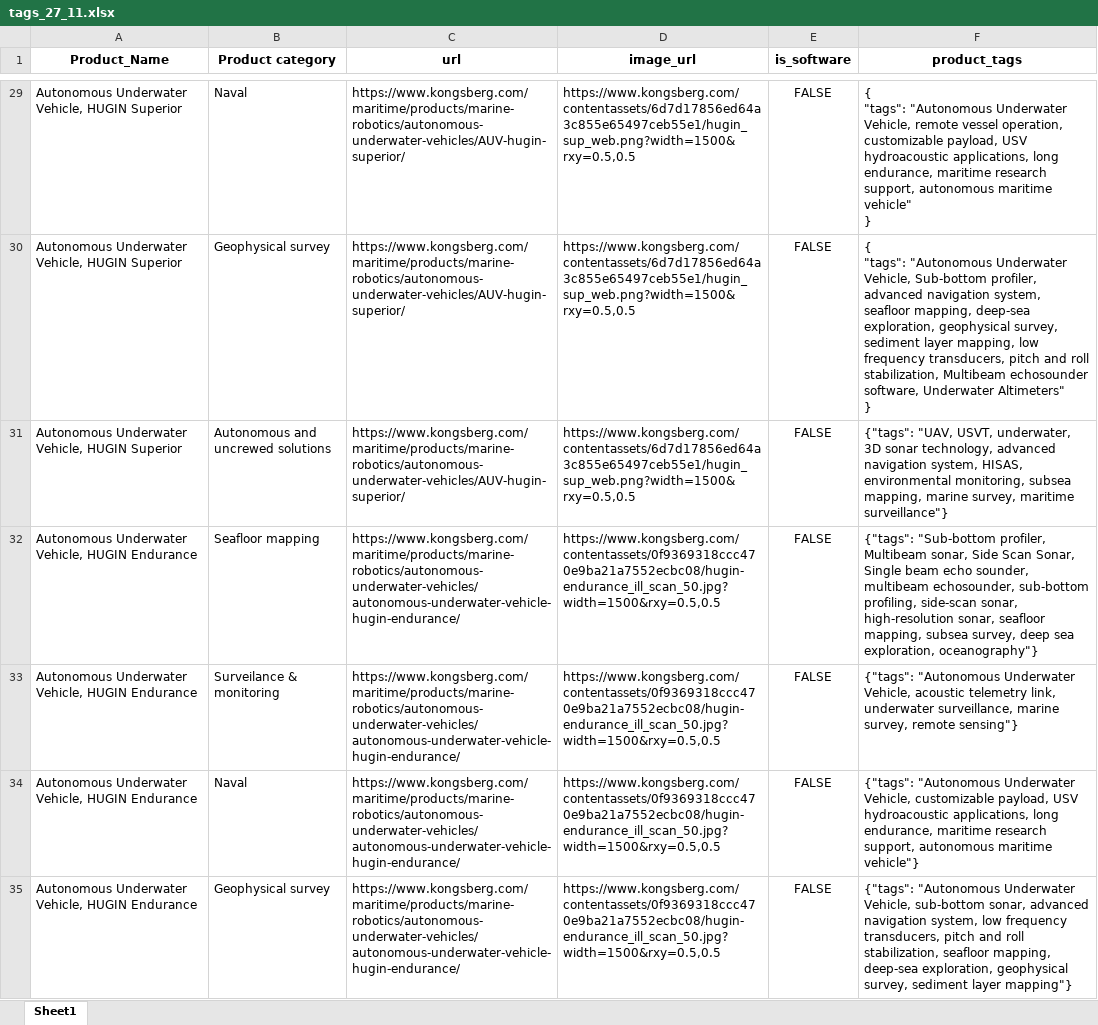
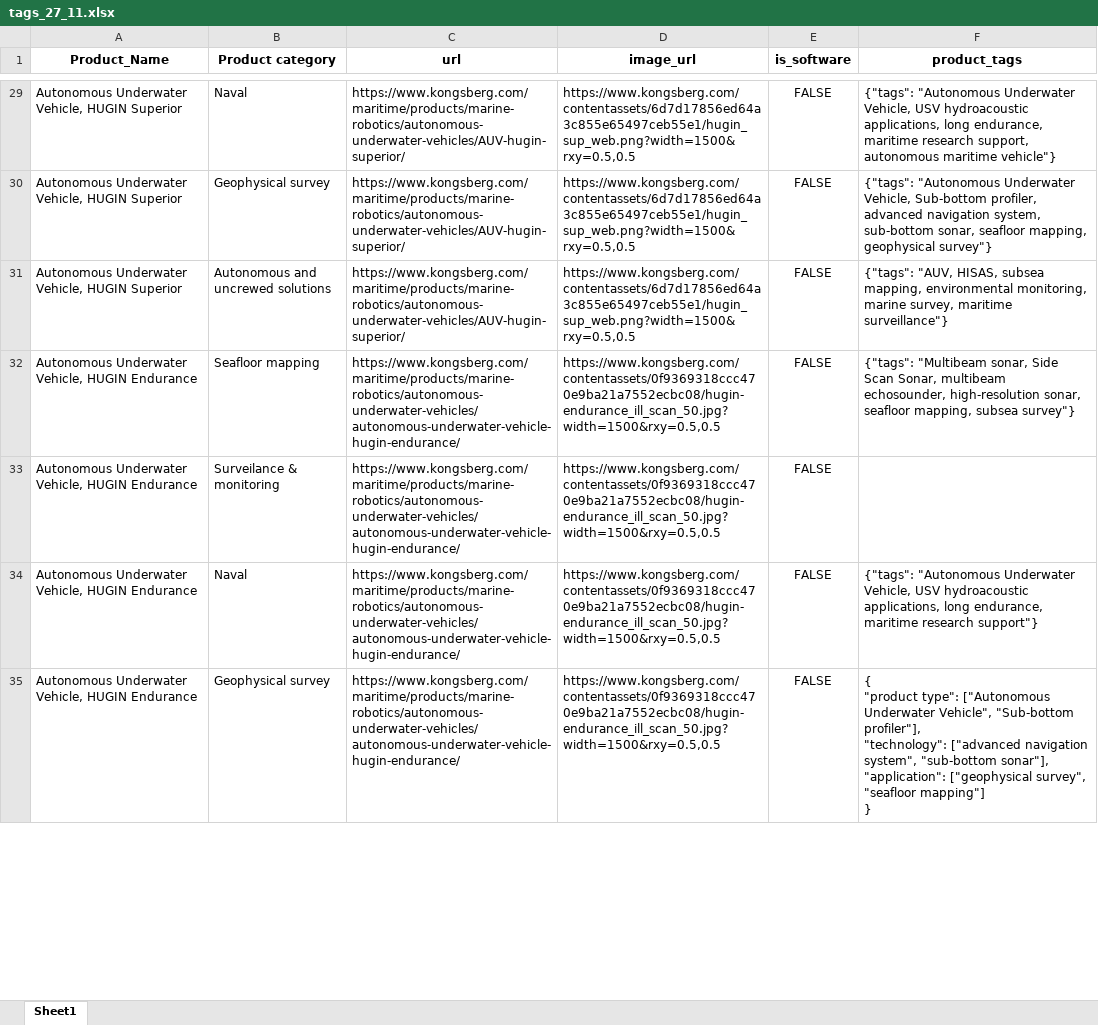
Before and after one commit to JorgenStensrudForte/tags_creator, an Excel workbook: data/tags_27_11.xlsx, sheet Sheet1, drawn as a sheet; only a part is shown, gaps mark what is left out; values as stored, in another font and other column widths than the file's, no borders; ↵ is a line break in a cell; the diff covers the shown part only; the diff names each change by its address in the sheet, - before the commit and + after, or states it on an @@ line.

```diff
--- a/data/tags_27_11.xlsx (sheet Sheet1)
+++ b/data/tags_27_11.xlsx (sheet Sheet1)
-F29 (product_tags): { ↵ "tags": "Autonomous Underwater Vehicle, remote vessel operation, customizable payload, USV hydroacoustic applications, long endurance, maritime research support, autonomous maritime vehicle" ↵ }
+F29 (product_tags): {"tags": "Autonomous Underwater Vehicle, USV hydroacoustic applications, long endurance, maritime research support, autonomous maritime vehicle"}
-F30 (product_tags): { ↵ "tags": "Autonomous Underwater Vehicle, Sub-bottom profiler, advanced navigation system, seafloor mapping, deep-sea exploration, geophysical survey, sediment layer mapping, low frequency transducers, pitch and roll stabilization, Multibeam echosounder software, Underwater Altimeters" ↵ }
+F30 (product_tags): {"tags": "Autonomous Underwater Vehicle, Sub-bottom profiler, advanced navigation system, sub-bottom sonar, seafloor mapping, geophysical survey"}
-F31 (product_tags): {"tags": "UAV, USVT, underwater, 3D sonar technology, advanced navigation system, HISAS, environmental monitoring, subsea mapping, marine survey,…
+F31 (product_tags): {"tags": "AUV, HISAS, subsea mapping, environmental monitoring, marine survey,…
-F32 (product_tags): {"tags": "Sub-bottom profiler, Multibeam sonar, Side Scan Sonar, Single beam echo sounder, multibeam echosounder, sub-bottom profiling, side-scan sonar, high-resolution sonar, seafloor mapping, subsea survey, deep sea exploration, oceanography"}
+F32 (product_tags): {"tags": "Multibeam sonar, Side Scan Sonar, multibeam echosounder, high-resolution sonar, seafloor mapping, subsea survey"}
-F33 (product_tags): {"tags": "Autonomous Underwater Vehicle, acoustic telemetry link, underwater surveillance, marine survey, remote sensing"}
+F33 (product_tags): (empty)
-F34 (product_tags): …Underwater Vehicle, customizable payload, USV hydroacoustic applications, long endurance, maritime research support, autonomous maritime vehicle"}
+F34 (product_tags): …Underwater Vehicle, USV hydroacoustic applications, long endurance, maritime research support"}
-F35 (product_tags): {"tags": "Autonomous Underwater Vehicle, sub-bottom sonar, advanced navigation system, low frequency transducers, pitch and roll stabilization, seafloor mapping, deep-sea exploration, geophysical survey, sediment layer mapping"}
+F35 (product_tags): { ↵ "product type": ["Autonomous Underwater Vehicle", "Sub-bottom profiler"], ↵ "technology": ["advanced navigation system", "sub-bottom sonar"], ↵ "application": ["geophysical survey", "seafloor mapping"] ↵ }
```
Also changed, not shown: 291 edited cells elsewhere in this sheet, data/df_with_many_tags_27_11.xlsx, filter_tags.xlsx, 7 other files.
